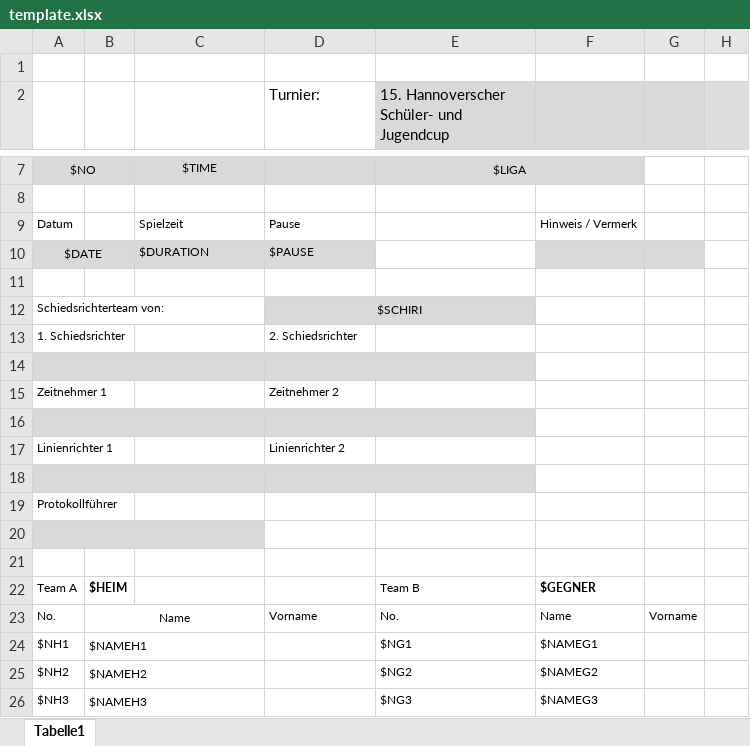
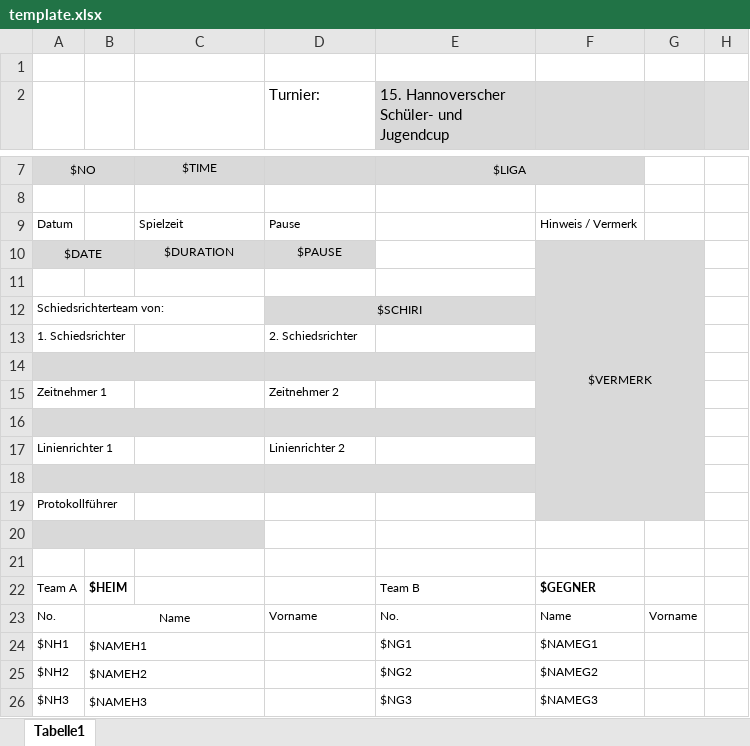
Before and after one commit to LindenerGenie/tournify-canoe-polo-reports, an Excel workbook: assets/template.xlsx, sheet Tabelle1, drawn as a sheet; only a part is shown, gaps mark what is left out; values as stored, in another font and other column widths than the file's, no borders; charts and pictures not drawn; the diff names each change by its address in the sheet, - before the commit and + after, or states it on an @@ line.

```diff
--- a/assets/template.xlsx (sheet Tabelle1)
+++ b/assets/template.xlsx (sheet Tabelle1)
-C10:D10 alignment: left
+C10:D10 alignment: center
-F10: (empty)
+F10: $VERMERK
+F10:G19 merged
-F11:G19 fill: none
+F11:G19 fill: #D9D9D9
```
Also changed, not shown: charts or pictures, 4 other files.
